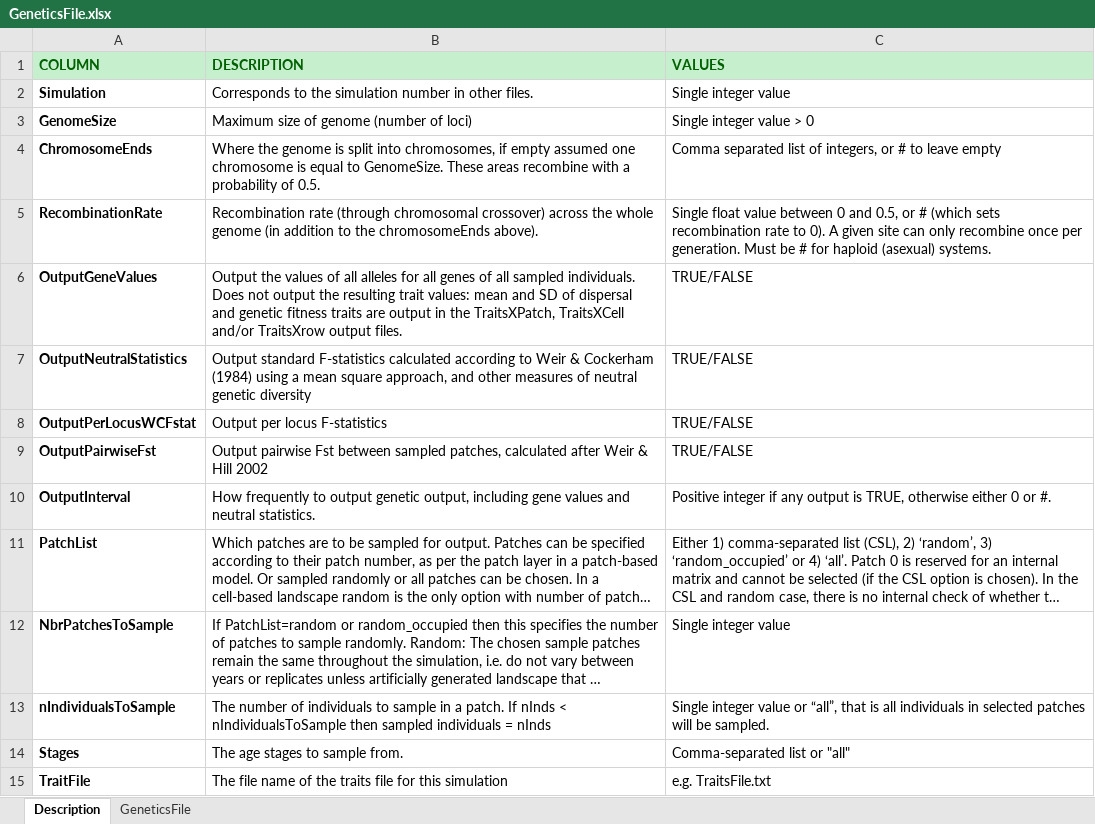
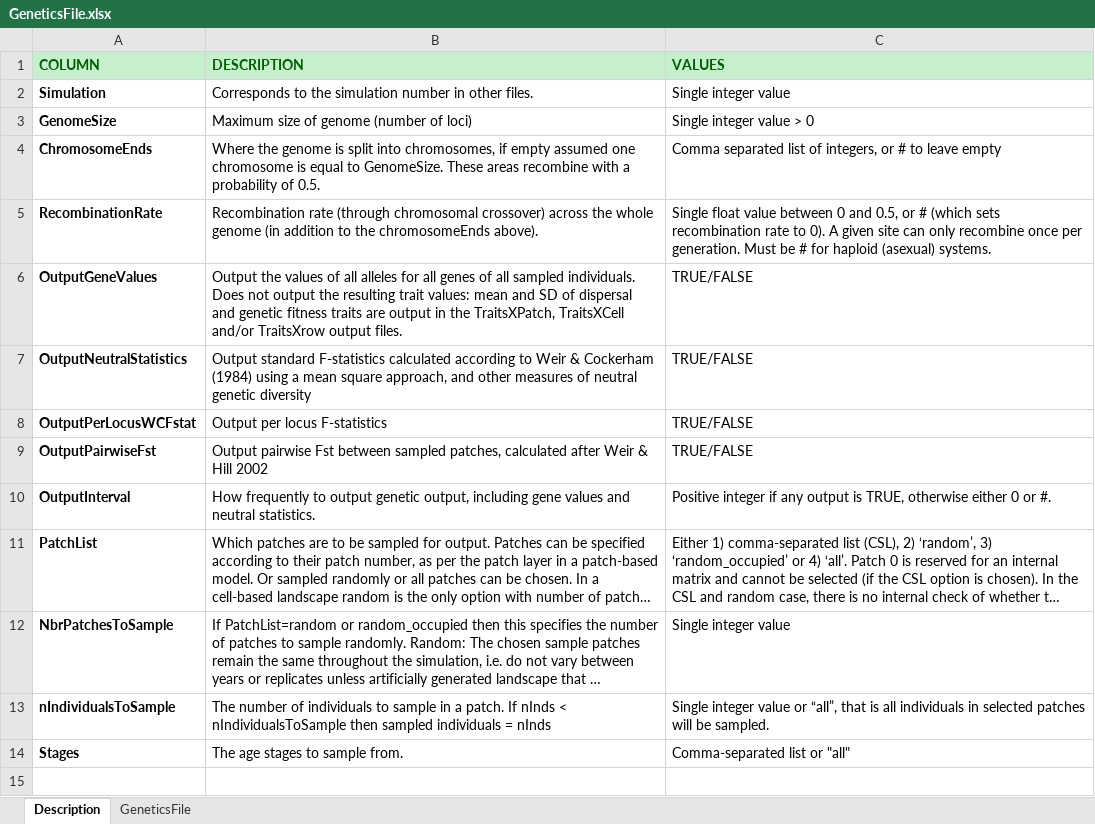
Before and after one commit to RangeShifter/RangeShifter_batch, an Excel workbook: doc/Manual/Batchmode/GeneticsFile.xlsx, sheet Description, drawn as a sheet; long unchanged cells end in …; values as stored, in another font and other column widths than the file's, no borders; the diff names each change by its address in the sheet, - before the commit and + after, or states it on an @@ line.

```diff
--- a/doc/Manual/Batchmode/GeneticsFile.xlsx (sheet Description)
+++ b/doc/Manual/Batchmode/GeneticsFile.xlsx (sheet Description)
-row 15: TraitFile | The file name of the traits file for this simulation | e.g. TraitsFile.txt
```
Also changed, not shown: sheet GeneticsFile, doc/Manual/Batchmode/TraitsFile.xlsx, 2 other files.
